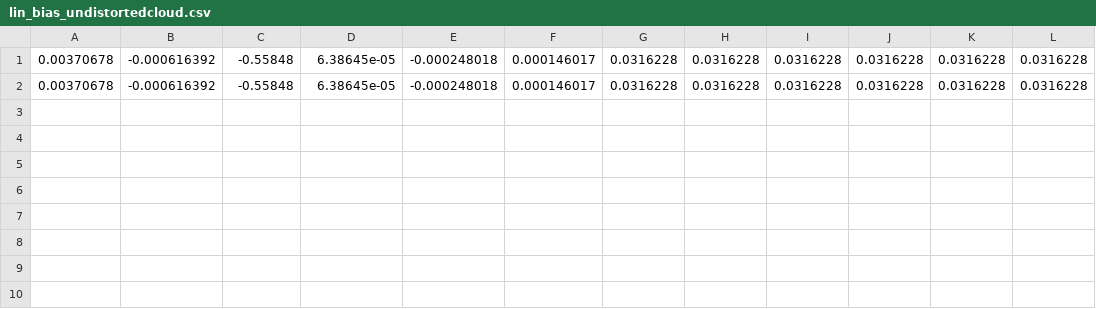
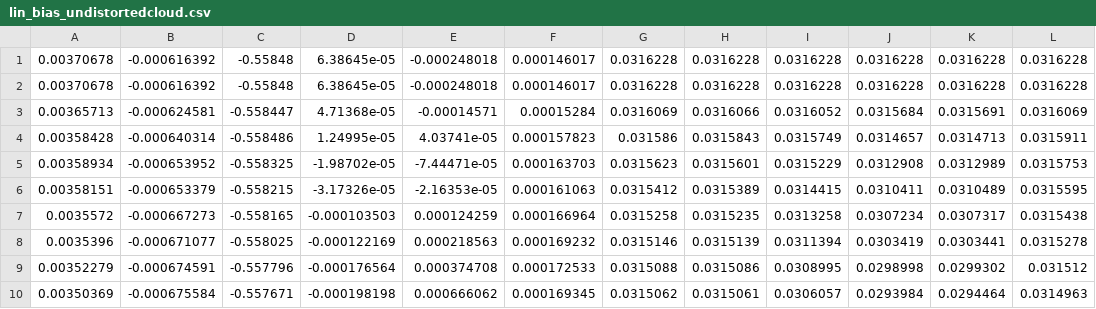
Before and after one commit to HyeonnSeo/imu_lidar_calibration, a CSV file: linkalibr/data/lin_bias_undistortedcloud.csv, drawn as a sheet.

```diff
--- a/linkalibr/data/lin_bias_undistortedcloud.csv
+++ b/linkalibr/data/lin_bias_undistortedcloud.csv
@@ -2 +2,9 @@
 0.00370678, -0.000616392, -0.55848, 6.38645e-05, -0.000248018, 0.000146017, 0.0316228, 0.0316228, 0.0316228, 0.0316228, 0.0316228, 0.0316228
+0.00365713, -0.000624581, -0.558447, 4.71368e-05, -0.00014571, 0.00015284, 0.0316069, 0.0316066, 0.0316052, 0.0315684, 0.0315691, 0.0316069
+0.00358428, -0.000640314, -0.558486, 1.24995e-05, 4.03741e-05, 0.000157823, 0.031586, 0.0315843, 0.0315749, 0.0314657, 0.0314713, 0.0315911
+0.00358934, -0.000653952, -0.558325, -1.98702e-05, -7.44471e-05, 0.000163703, 0.0315623, 0.0315601, 0.0315229, 0.0312908, 0.0312989, 0.0315753
+0.00358151, -0.000653379, -0.558215, -3.17326e-05, -2.16353e-05, 0.000161063, 0.0315412, 0.0315389, 0.0314415, 0.0310411, 0.0310489, 0.0315595
+0.0035572, -0.000667273, -0.558165, -0.000103503, 0.000124259, 0.000166964, 0.0315258, 0.0315235, 0.0313258, 0.0307234, 0.0307317, 0.0315438
+0.0035396, -0.000671077, -0.558025, -0.000122169, 0.000218563, 0.000169232, 0.0315146, 0.0315139, 0.0311394, 0.0303419, 0.0303441, 0.0315278
+0.00352279, -0.000674591, -0.557796, -0.000176564, 0.000374708, 0.000172533, 0.0315088, 0.0315086, 0.0308995, 0.0298998, 0.0299302, 0.031512
+0.00350369, -0.000675584, -0.557671, -0.000198198, 0.000666062, 0.000169345, 0.0315062, 0.0315061, 0.0306057, 0.0293984, 0.0294464, 0.0314963
```
Also changed, not shown: linkalibr/data/lin_trajectory_undistortedcloud.csv, 47 other files.
